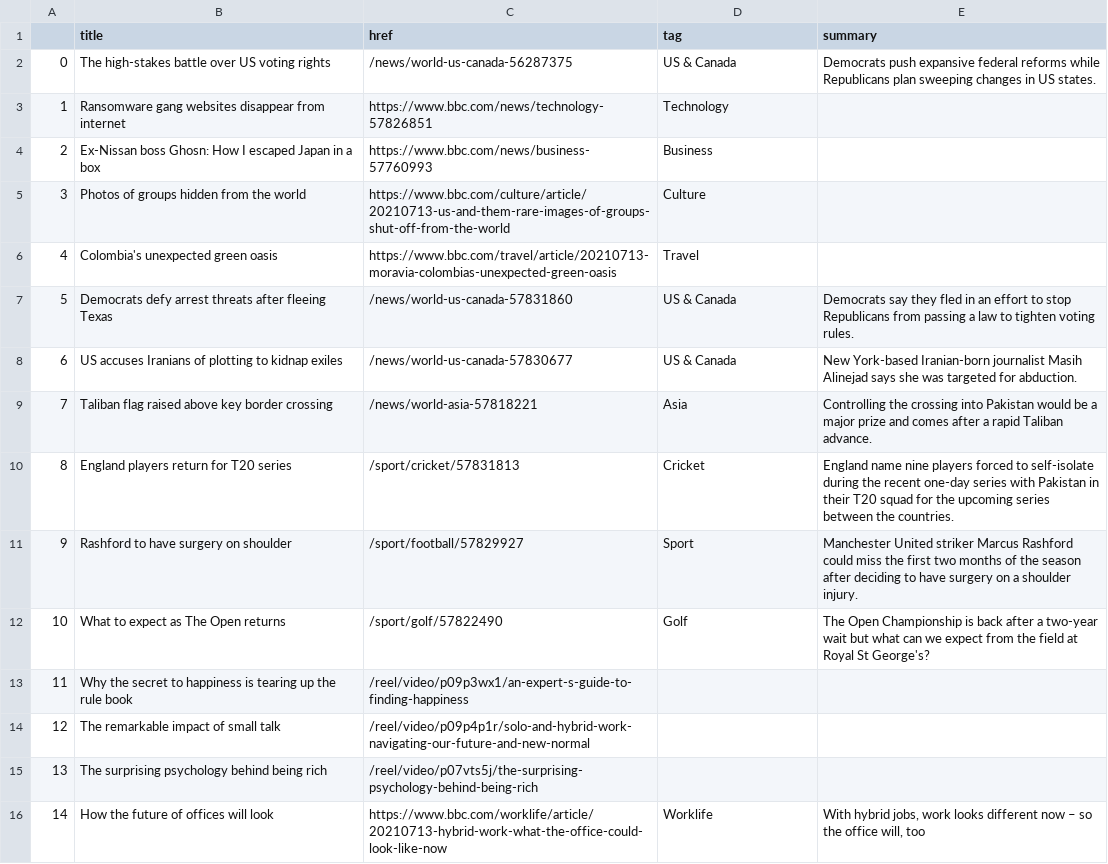
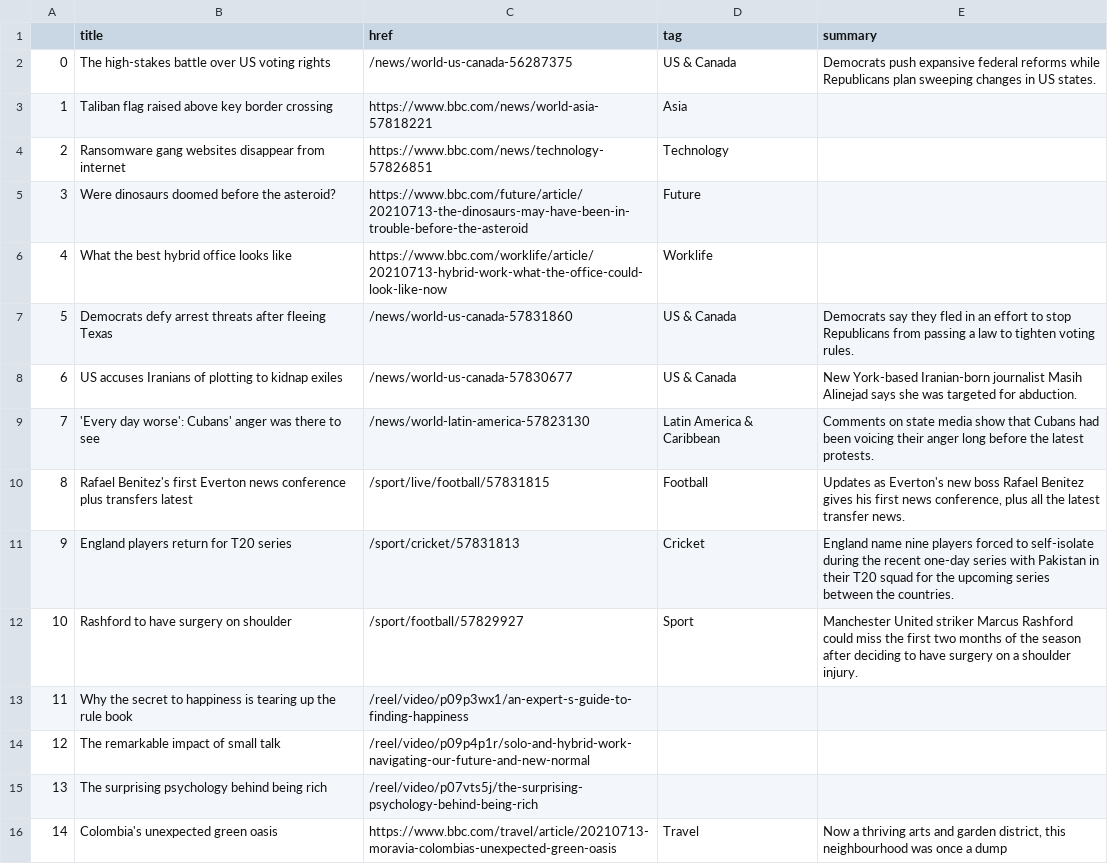
Before and after one commit to swatiyengar/automatic-scraper, a CSV file: bbc-headlines.csv, drawn as a sheet; only a part is shown; the diff covers the shown part only.

```diff
--- a/bbc-headlines.csv
+++ b/bbc-headlines.csv
@@ -2,12 +2,12 @@
 0,The high-stakes battle over US voting rights,/news/world-us-canada-56287375,US & Canada,Democrats push expansive federal reforms while Republicans plan sweeping changes in US states.
-1,Ransomware gang websites disappear from internet,https://www.bbc.com/news/technology-57826851,Technology,
-2,Ex-Nissan boss Ghosn: How I escaped Japan in a box,https://www.bbc.com/news/business-57760993,Business,
-3,Photos of groups hidden from the world,https://www.bbc.com/culture/article/20210713-us-and-them-rare-images-of-groups-shut-off-from-the-world,Culture,
-4,Colombia's unexpected green oasis,https://www.bbc.com/travel/article/20210713-moravia-colombias-unexpected-green-oasis,Travel,
+1,Taliban flag raised above key border crossing,https://www.bbc.com/news/world-asia-57818221,Asia,
+2,Ransomware gang websites disappear from internet,https://www.bbc.com/news/technology-57826851,Technology,
+3,Were dinosaurs doomed before the asteroid?,https://www.bbc.com/future/article/20210713-the-dinosaurs-may-have-been-in-trouble-before-the-asteroid,Future,
+4,What the best hybrid office looks like,https://www.bbc.com/worklife/article/20210713-hybrid-work-what-the-office-could-look-like-now,Worklife,
 5,Democrats defy arrest threats after fleeing Texas,/news/world-us-canada-57831860,US & Canada,Democrats say they fled in an effort to stop Republicans from passing a law to tighten voting rules.
 6,US accuses Iranians of plotting to kidnap exiles,/news/world-us-canada-57830677,US & Canada,New York-based Iranian-born journalist Masih Alinejad says she was targeted for abduction.
-7,Taliban flag raised above key border crossing,/news/world-asia-57818221,Asia,Controlling the crossing into Pakistan would be a major prize and comes after a rapid Taliban advance.
-8,England players return for T20 series,/sport/cricket/57831813,Cricket,England name nine players forced to self-isolate during the recent one-day series with Pakistan in their T20 squad for the upcoming series between the countries.
-9,Rashford to have surgery on shoulder,/sport/football/57829927,Sport,Manchester United striker Marcus Rashford could miss the first two months of the season after deciding to have surgery on a shoulder injury.
-10,What to expect as The Open returns,/sport/golf/57822490,Golf,The Open Championship is back after a two-year wait but what can we expect from the field at Royal St George's?
+7,'Every day worse': Cubans' anger was there to see,/news/world-latin-america-57823130,Latin America & Caribbean,Comments on state media show that Cubans had been voicing their anger long before the latest protests.
+8,Rafael Benitez's first Everton news conference plus transfers latest,/sport/live/football/57831815,Football,"Updates as Everton's new boss Rafael Benitez gives his first news conference, plus all the latest transfer news."
+9,England players return for T20 series,/sport/cricket/57831813,Cricket,England name nine players forced to self-isolate during the recent one-day series with Pakistan in their T20 squad for the upcoming series between the countries.
+10,Rashford to have surgery on shoulder,/sport/football/57829927,Sport,Manchester United striker Marcus Rashford could miss the first two months of the season after deciding to have surgery on a shoulder injury.
 11,Why the secret to happiness is tearing up the rule book,/reel/video/p09p3wx1/an-expert-s-guide-to-finding-happiness,,
@@ -15,2 +15,2 @@
 13,The surprising psychology behind being rich,/reel/video/p07vts5j/the-surprising-psychology-behind-being-rich,,
-14,How the future of offices will look,https://www.bbc.com/worklife/article/20210713-hybrid-work-what-the-office-could-look-like-now,Worklife,"With hybrid jobs, work looks different now – so the office will, too"
+14,Colombia's unexpected green oasis,https://www.bbc.com/travel/article/20210713-moravia-colombias-unexpected-green-oasis,Travel,"Now a thriving arts and garden district, this neighbourhood was once a dump"
```
Also changed, not shown: 15 edited cells elsewhere in this file.
